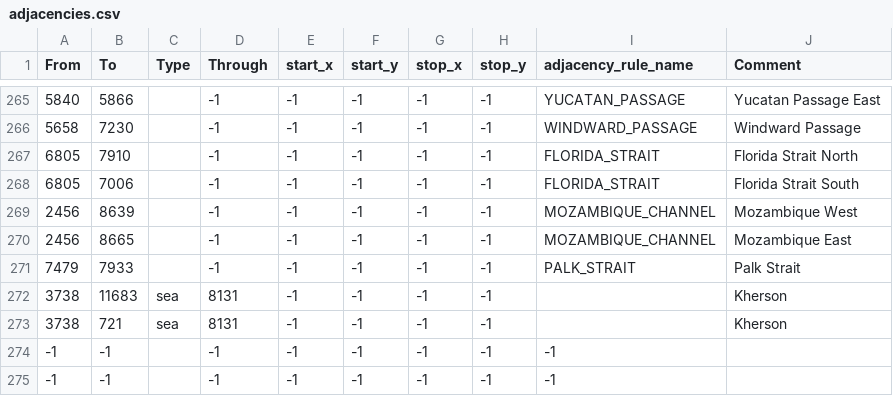
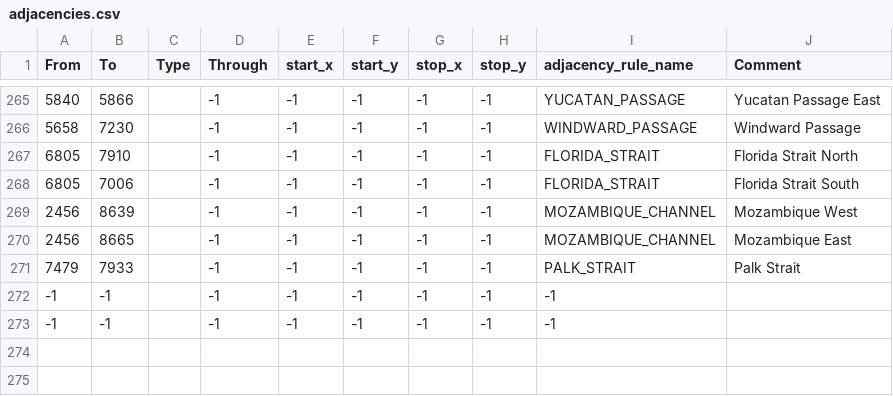
Before and after one commit to Gtym33/Kursach-Himiya, a CSV file: map/adjacencies.csv, drawn as a sheet; only a part is shown, gaps mark what is left out; the diff names each change by its address in the sheet, - before the commit and + after, or states it on an @@ line.

```diff
--- a/map/adjacencies.csv
+++ b/map/adjacencies.csv
-row 272: 3738 | 11683 | sea | 8131 | -1 | -1 | -1 | -1 |  | Kherson
-row 273: 3738 | 721 | sea | 8131 | -1 | -1 | -1 | -1 |  | Kherson
```
Also changed, not shown: 23 other files.
